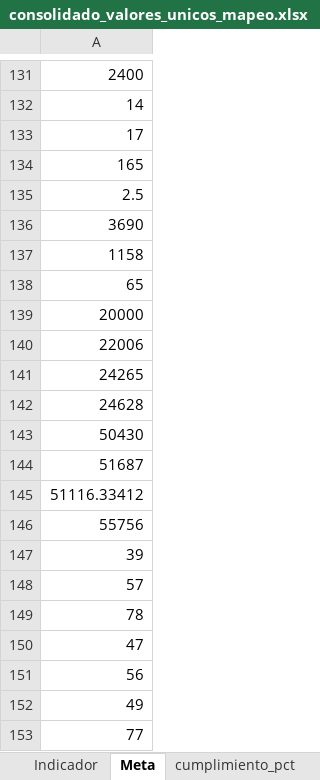
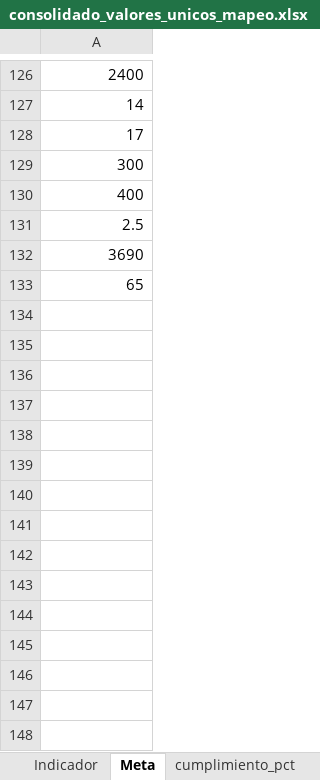
Before and after one commit to Ximena5745/Sistema_Indicadores_Poli, an Excel workbook: artifacts/consolidado_valores_unicos_mapeo.xlsx, sheet Meta, drawn as a sheet; only a part is shown, gaps mark what is left out; values as stored, in another font and other column widths than the file's, no borders; removed rows and columns are numbered as before the commit, all else as after; the diff covers the shown part only; the diff names each change by its address in the sheet, - before the commit and + after, or states it on an @@ line.

```diff
--- a/artifacts/consolidado_valores_unicos_mapeo.xlsx (sheet Meta)
+++ b/artifacts/consolidado_valores_unicos_mapeo.xlsx (sheet Meta)
-A129: 165
+A129: 300
+row 130: 400
-row 137: 1158
-row 139: 20000
-row 140: 22006
-row 141: 24265
-row 142: 24628
-row 143: 50430
-row 144: 51687
-row 145: 51116.33412
-row 146: 55756
-row 147: 39
-row 148: 57
-row 149: 78
-row 150: 47
-row 151: 56
-row 152: 49
-row 153: 77
```
Also changed, not shown: 39 removed rows and 1 moved row elsewhere in this sheet, sheet Cumplimiento Real, sheet cumplimiento_pct, sheet Indicador, sheet Meta_Signo, artifacts/consolidado_columnas_originales.xlsx, artifacts/sunburst_diag_grouped.xlsx, 3 other files.
